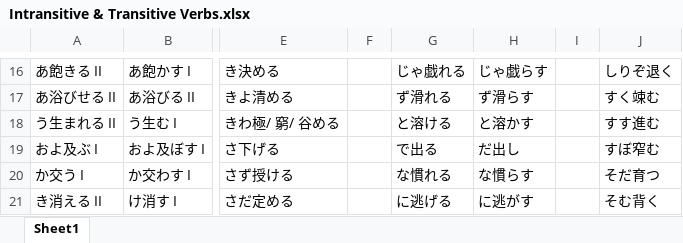
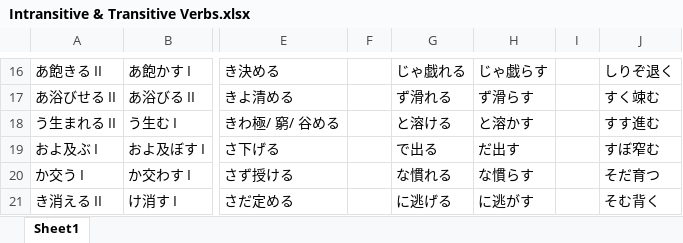
Before and after one commit to SpringNuance/JLPT-Materials, an Excel workbook: Intransitive & Transitive Verbs.xlsx, sheet Sheet1, drawn as a sheet; only a part is shown, gaps mark what is left out; values as stored, in another font and other column widths than the file's, no borders; charts and pictures not drawn; the diff names each change by its address in the sheet, - before the commit and + after, or states it on an @@ line.

```diff
--- a/Intransitive & Transitive Verbs.xlsx (sheet Sheet1)
+++ b/Intransitive & Transitive Verbs.xlsx (sheet Sheet1)
-H19: だ出し
+H19: だ出す
```
Also changed, not shown: charts or pictures, 1 other file.
